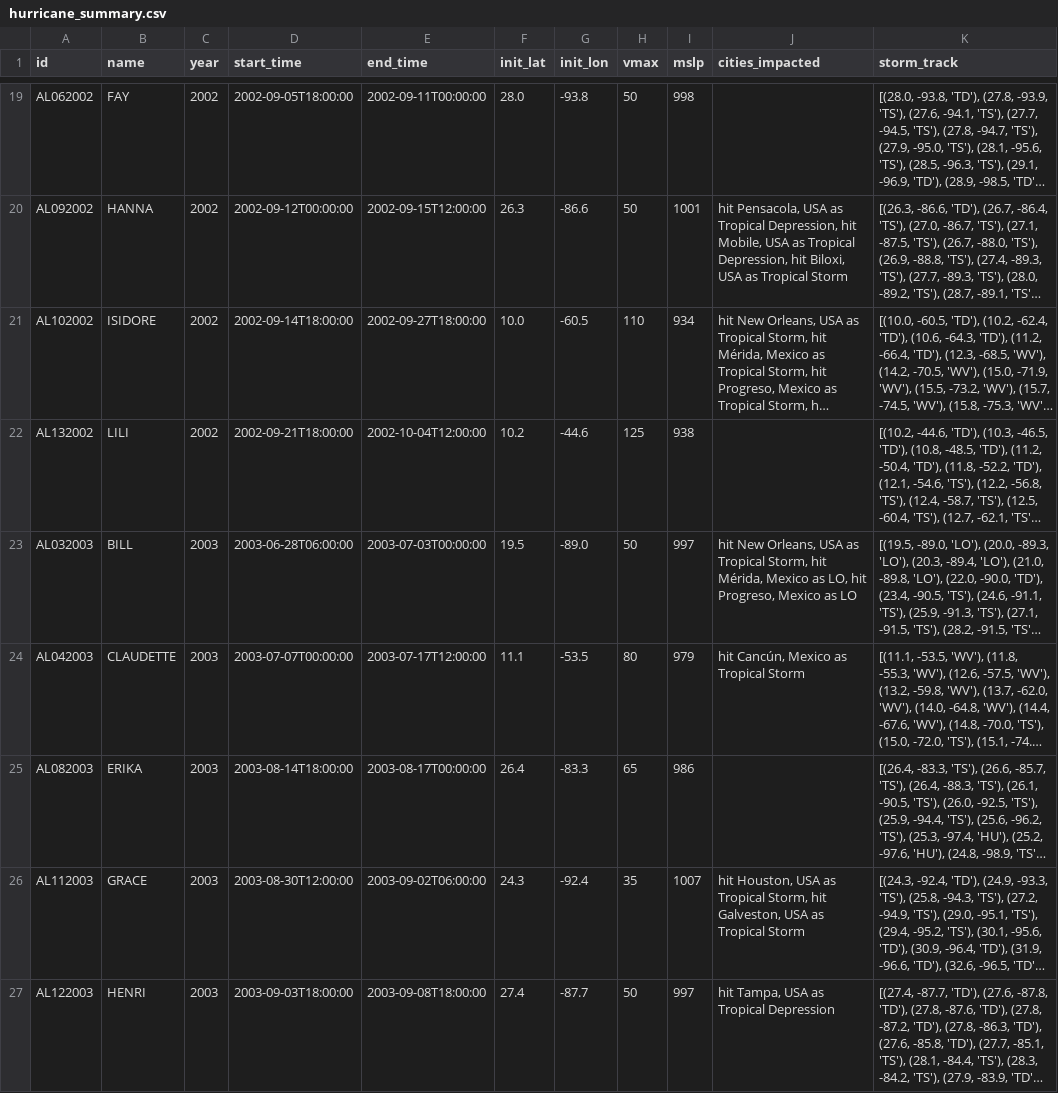
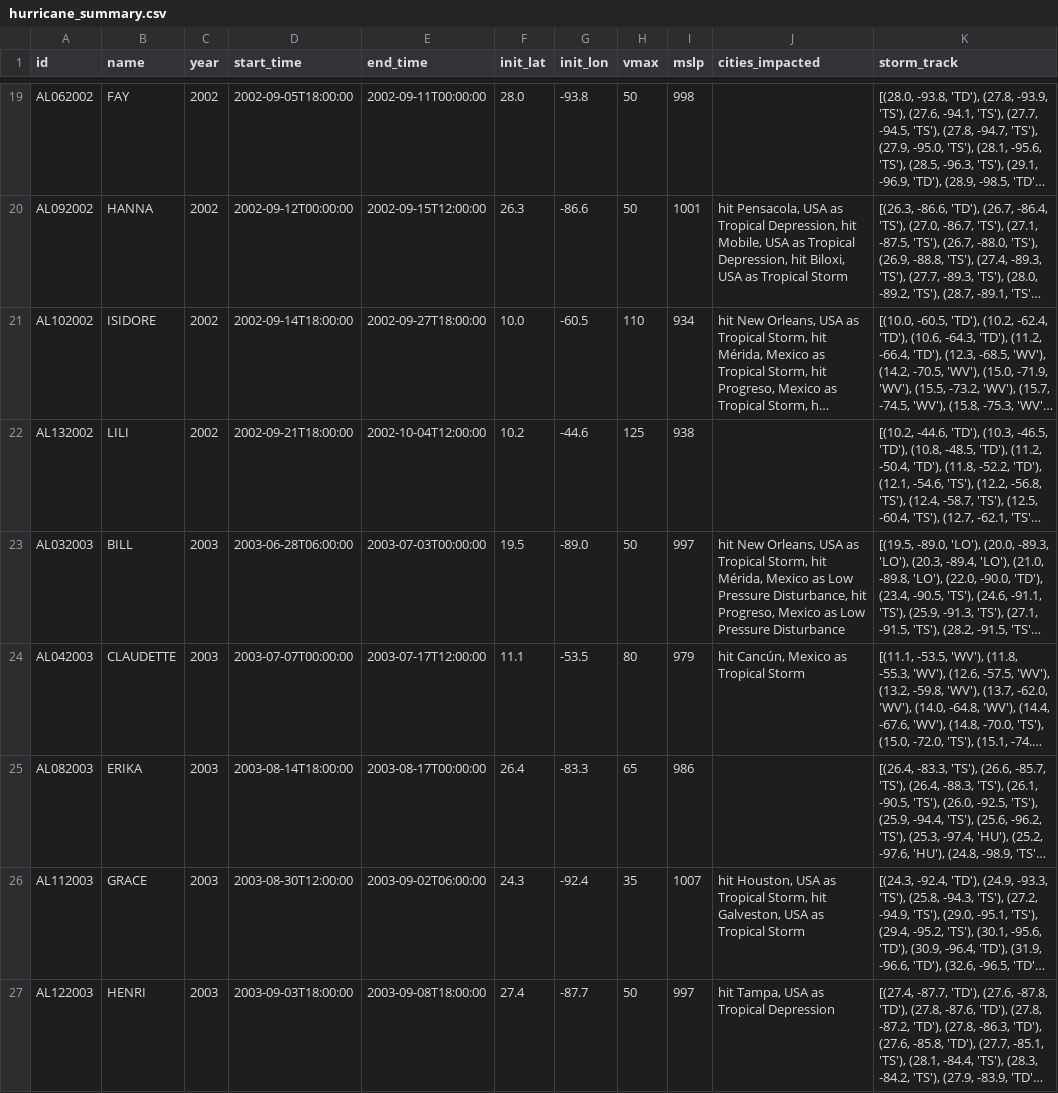
Before and after one commit to ecesanal03/COSC-3337, a CSV file: hurricane_summary.csv, drawn as a sheet; only a part is shown, gaps mark what is left out; long unchanged cells end in …; the diff covers the shown part only; the diff names each change by its address in the sheet, - before the commit and + after, or states it on an @@ line.

```diff
--- a/hurricane_summary.csv
+++ b/hurricane_summary.csv
-J23 (cities_impacted): …Mexico as LO, hit Progreso, Mexico as LO
+J23 (cities_impacted): …Mexico as Low Pressure Disturbance, hit Progreso, Mexico as Low Pressure Disturbance
```
Also changed, not shown: 14 edited cells elsewhere in this file, 10 other files.
